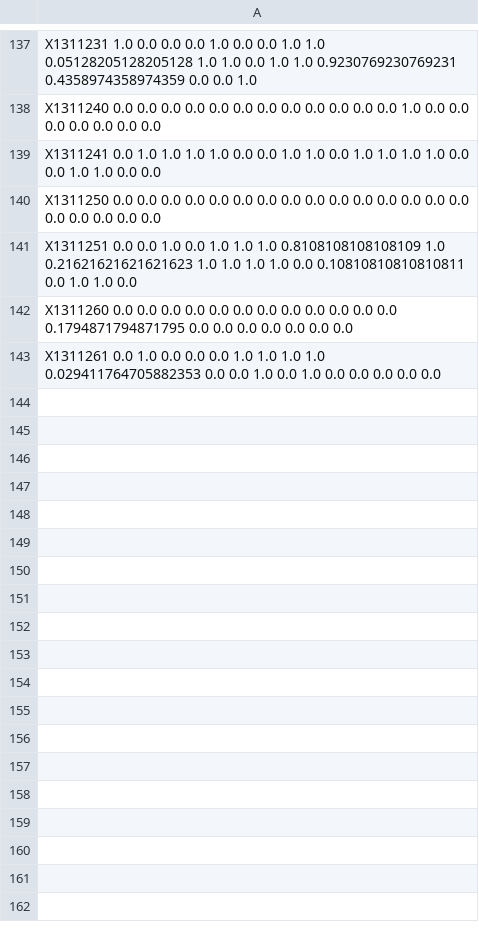
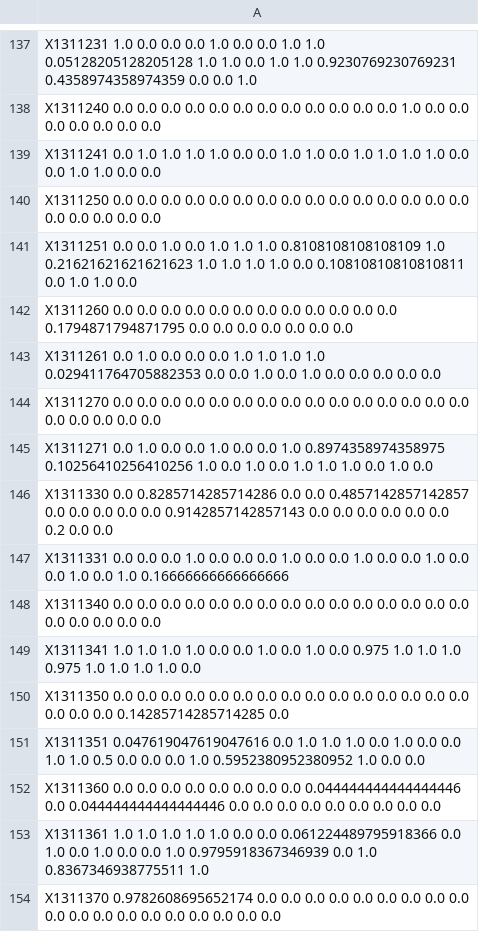
Before and after one commit to yrahul3910/neunet-less-data, a CSV file: experiment_results/recall.csv, drawn as a sheet; only a part is shown, gaps mark what is left out; the diff names each change by its address in the sheet, - before the commit and + after, or states it on an @@ line.

```diff
--- a/experiment_results/recall.csv
+++ b/experiment_results/recall.csv
+row 144: X1311270 0.0 0.0 0.0 0.0 0.0 0.0 0.0 0.0 0.0 0.0 0.0 0.0 0.0 0.0 0.0 0.0 0.0 0.0 0.0 0.0
+row 145: X1311271 0.0 1.0 0.0 0.0 1.0 0.0 0.0 1.0 0.8974358974358975 0.10256410256410256 1.0 0.0 1.0 0.0 1.0 1.0 1.0 0.0 1.0 0.0
+row 146: X1311330 0.0 0.8285714285714286 0.0 0.0 0.4857142857142857 0.0 0.0 0.0 0.0 0.0 0.9142857142857143 0.0 0.0 0.0 0.0 0.0 0.0 0.2 0.0 0.0
+row 147: X1311331 0.0 0.0 0.0 1.0 0.0 0.0 0.0 1.0 0.0 0.0 1.0 0.0 0.0 1.0 0.0 0.0 1.0 0.0 1.0 0.16666666666666666
+row 148: X1311340 0.0 0.0 0.0 0.0 0.0 0.0 0.0 0.0 0.0 0.0 0.0 0.0 0.0 0.0 0.0 0.0 0.0 0.0 0.0 0.0
+row 149: X1311341 1.0 1.0 1.0 1.0 0.0 0.0 1.0 0.0 1.0 0.0 0.975 1.0 1.0 1.0 0.975 1.0 1.0 1.0 1.0 0.0
+row 150: X1311350 0.0 0.0 0.0 0.0 0.0 0.0 0.0 0.0 0.0 0.0 0.0 0.0 0.0 0.0 0.0 0.0 0.0 0.0 0.14285714285714285 0.0
+row 151: X1311351 0.047619047619047616 0.0 1.0 1.0 1.0 0.0 1.0 0.0 0.0 1.0 1.0 0.5 0.0 0.0 0.0 1.0 0.5952380952380952 1.0 0.0 0.0
+row 152: X1311360 0.0 0.0 0.0 0.0 0.0 0.0 0.0 0.0 0.044444444444444446 0.0 0.044444444444444446 0.0 0.0 0.0 0.0 0.0 0.0 0.0 0.0 0.0
+row 153: X1311361 1.0 1.0 1.0 1.0 1.0 0.0 0.0 0.061224489795918366 0.0 1.0 0.0 1.0 0.0 0.0 1.0 0.9795918367346939 0.0 1.0 0.8367346938775511 1.0
+row 154: X1311370 0.9782608695652174 0.0 0.0 0.0 0.0 0.0 0.0 0.0 0.0 0.0 0.0 0.0 0.0 0.0 0.0 0.0 0.0 0.0 0.0 0.0
```
Also changed, not shown: experiment_results/f1.csv, experiment_results/precision.csv, 5 other files.
